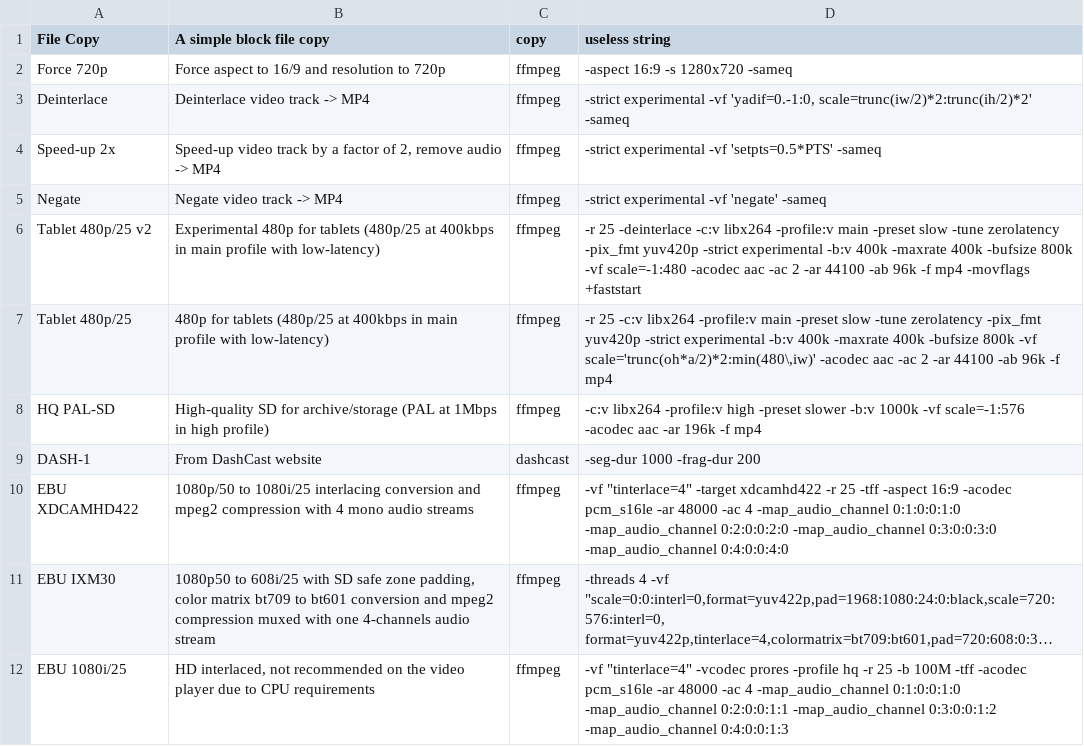
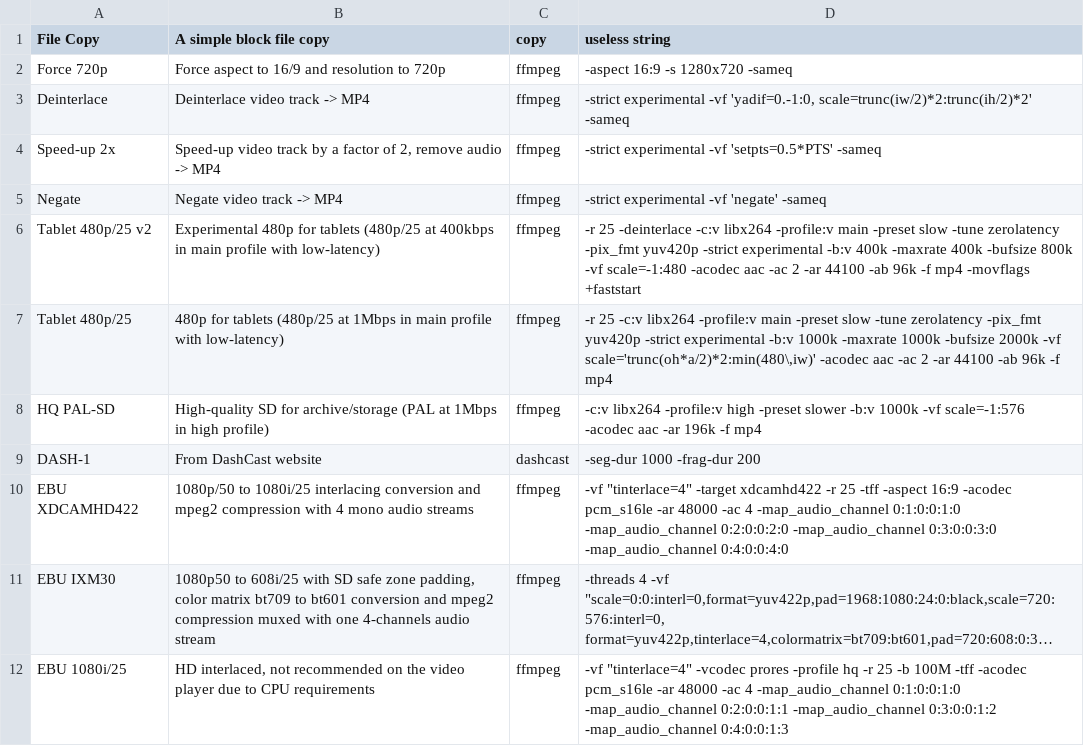
Before and after one commit to ebu/OSCIED, a CSV file: scenarios/IBC2013/tprofiles.csv, drawn as a sheet; only a part is shown; long unchanged cells end in ….

Commit message:
400kbps -> 1000kbps

```diff
--- a/scenarios/IBC2013/tprofiles.csv
+++ b/scenarios/IBC2013/tprofiles.csv
@@ -6,3 +6,3 @@ Negate;Negate video track -> MP4;ffmpeg;-strict experimental -vf 'negate' -sameq
 Tablet 480p/25 v2;Experimental 480p for tablets (480p/25 at 400kbps in main profile with low-latency);ffmpeg;-r 25 -deinterlace -c:v libx264 -profile:v main -preset slow -tune zerolatency  -pix_fmt yuv420p -strict experimental -b:v 400k -maxrate 400k -bufsize 800k -vf scale=-1:480 -acodec aac -ac 2 -ar 44100 -ab 96k -f mp4 -movflags +faststart
-Tablet 480p/25;480p for tablets (480p/25 at 400kbps in main profile with low-latency);ffmpeg;-r 25 -c:v libx264 -profile:v main -preset slow -tune zerolatency -pix_fmt yuv420p -strict experimental -b:v 400k -maxrate 400k -bufsize 800k -vf scale='trunc(oh*a/2)*2:min(480\,iw)' -acodec aac -ac 2 -ar 44100 -ab 96k -f mp4
+Tablet 480p/25;480p for tablets (480p/25 at 1Mbps in main profile with low-latency);ffmpeg;-r 25 -c:v libx264 -profile:v main -preset slow -tune zerolatency -pix_fmt yuv420p -strict experimental -b:v 1000k -maxrate 1000k -bufsize 2000k -vf scale='trunc(oh*a/2)*2:min(480\,iw)' -acodec aac -ac 2 -ar 44100 -ab 96k -f mp4
 HQ PAL-SD;High-quality SD for archive/storage (PAL at 1Mbps in high profile);ffmpeg;-c:v libx264 -profile:v high -preset slower -b:v 1000k -vf scale=-1:576 -acodec aac -ar 196k -f mp4
```
